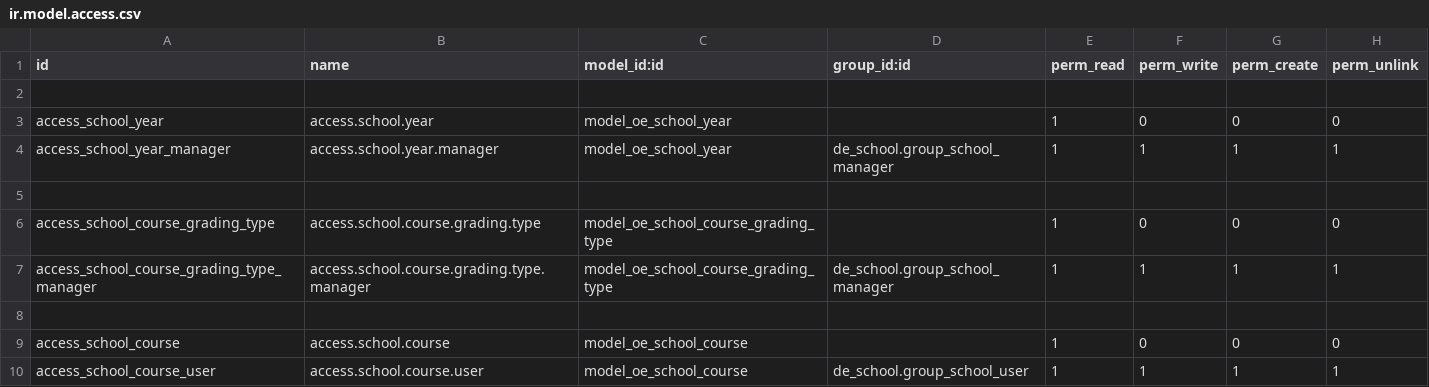
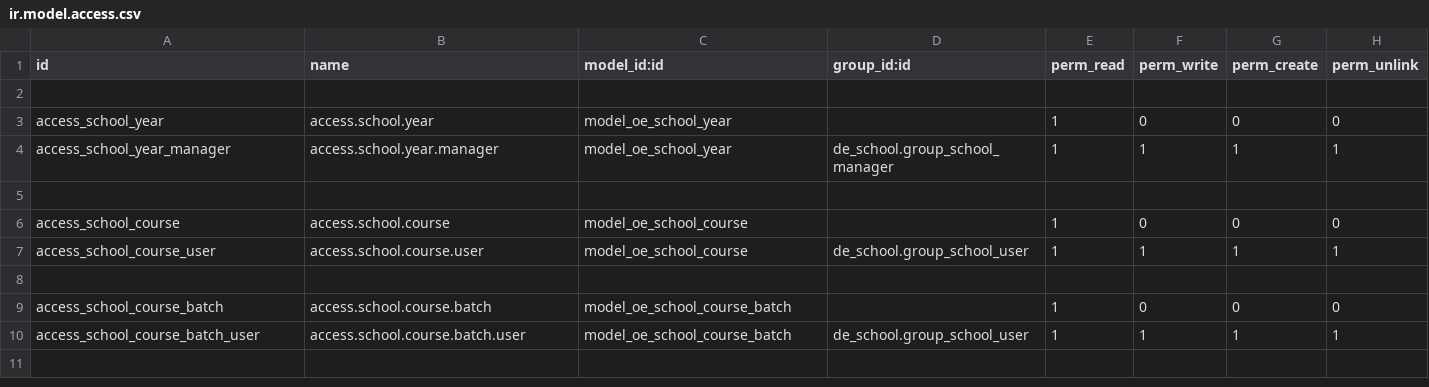
Before and after one commit to farhanrashad/gipli, a CSV file: de_school/security/ir.model.access.csv, drawn as a sheet; only a part is shown; the shorter side is filled out with more unchanged rows; the diff names each change by its address in the sheet, - before the commit and + after, or states it on an @@ line.

Commit message:
update school

```diff
--- a/de_school/security/ir.model.access.csv
+++ b/de_school/security/ir.model.access.csv
-row 6: access_school_course_grading_type | access.school.course.grading.type | model_oe_school_course_grading_type |  | 1 | 0 | 0 | 0
-row 7: access_school_course_grading_type_manager | access.school.course.grading.type.manager | model_oe_school_course_grading_type | de_school.group_school_manager | 1 | 1 | 1 | 1
-row 8: (empty)
```
Also changed, not shown: 3 other files.
